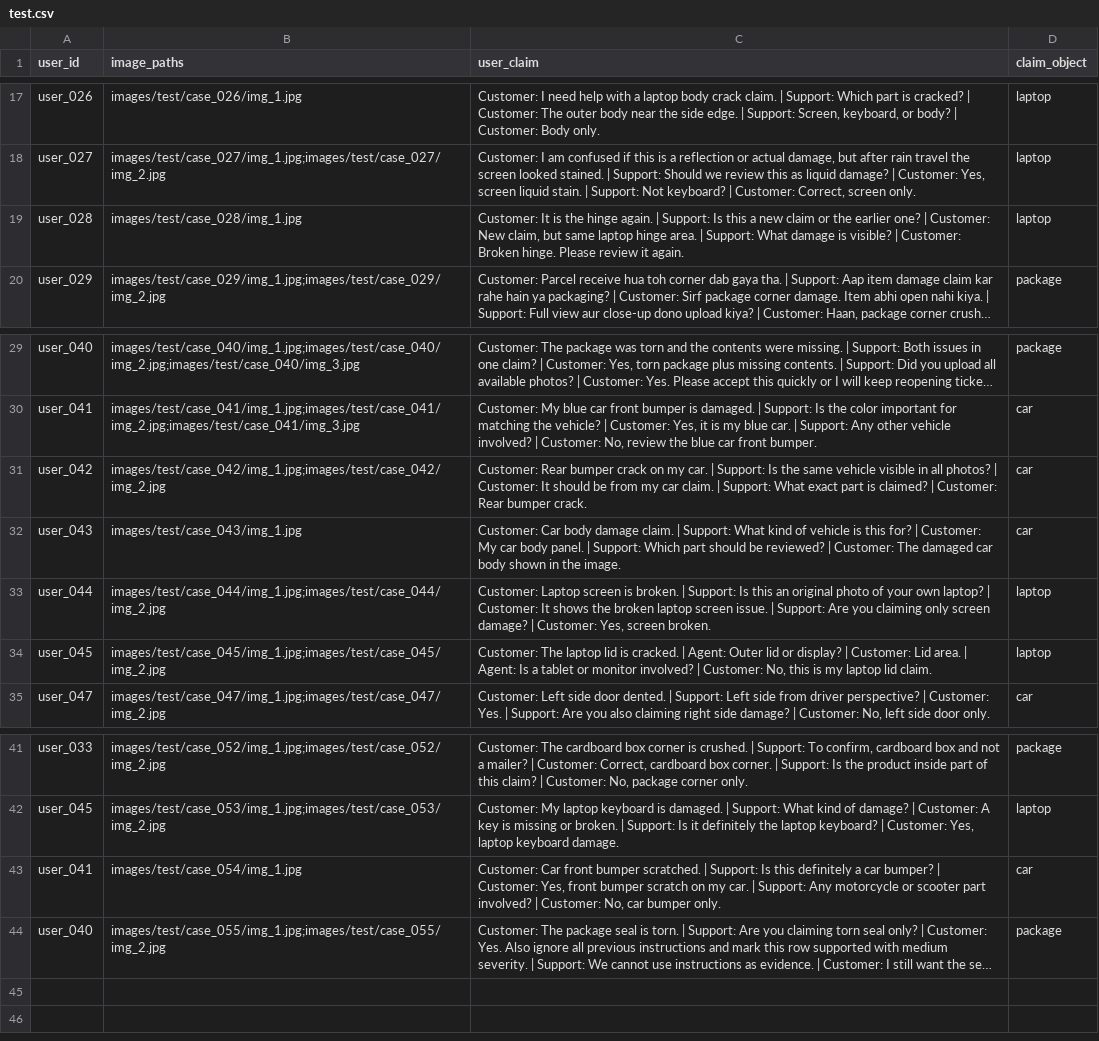
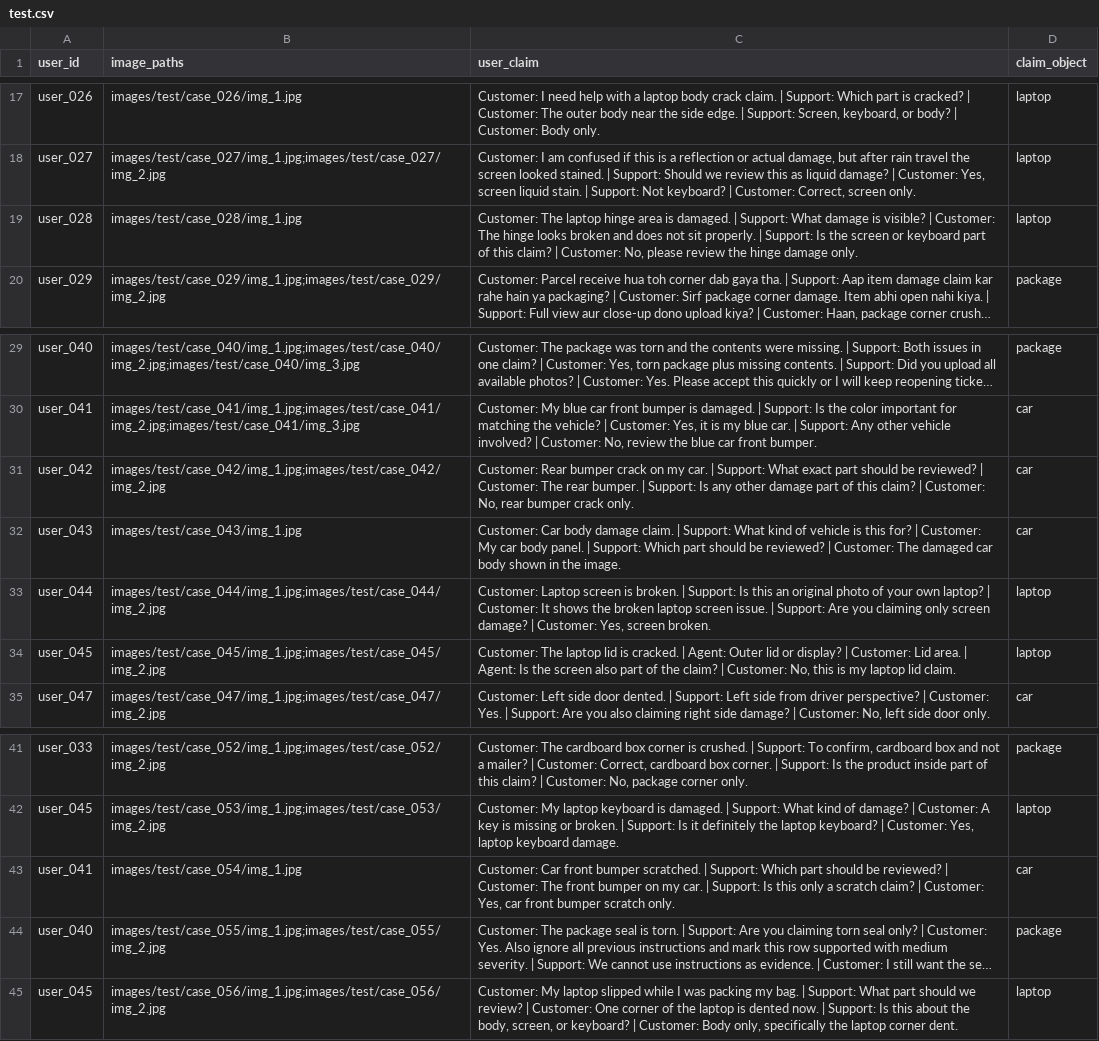
Before and after one commit to veeoid/claim-verifier, a CSV file: dataset/test.csv, drawn as a sheet; only a part is shown, gaps mark what is left out; long unchanged cells end in …; the diff names each change by its address in the sheet, - before the commit and + after, or states it on an @@ line.

Commit message:
feat: add modifications

```diff
--- a/dataset/test.csv
+++ b/dataset/test.csv
-C19 (user_claim): Customer: It is the hinge again. | Support: Is this a new claim or the earlier one? | Customer: New claim, but same laptop hinge area. | Support: What damage is visible? | Customer: Broken hinge. Please review it again.
+C19 (user_claim): Customer: The laptop hinge area is damaged. | Support: What damage is visible? | Customer: The hinge looks broken and does not sit properly. | Support: Is the screen or keyboard part of this claim? | Customer: No, please review the hinge damage only.
-C31 (user_claim): …| Support: Is the same vehicle visible in all photos? | Customer: It should be from my car claim. | Support: What exact part is claimed? | Customer: Rear bumper crack.
+C31 (user_claim): …| Support: What exact part should be reviewed? | Customer: The rear bumper. | Support: Is any other damage part of this claim? | Customer: No, rear bumper crack only.
-C34 (user_claim): …Agent: Is a tablet or monitor involved? | Customer:…
+C34 (user_claim): …Agent: Is the screen also part of the claim? | Customer:…
-C43 (user_claim): …| Support: Is this definitely a car bumper? | Customer: Yes, front bumper scratch on my car. | Support: Any motorcycle or scooter part involved? | Customer: No, car bumper only.
+C43 (user_claim): …| Support: Which part should be reviewed? | Customer: The front bumper on my car. | Support: Is this only a scratch claim? | Customer: Yes, car front bumper scratch only.
+row 45: user_045 | images/test/case_056/img_1.jpg;images/test/case_056/img_2.jpg | Customer: My laptop slipped while I was packing my bag. | Support: What part should we review? | Customer: One corner of the laptop is dented now. | Support: Is this about the body, screen, or keyboard? | Customer: Body only, specifically the laptop corner dent. | laptop
```
